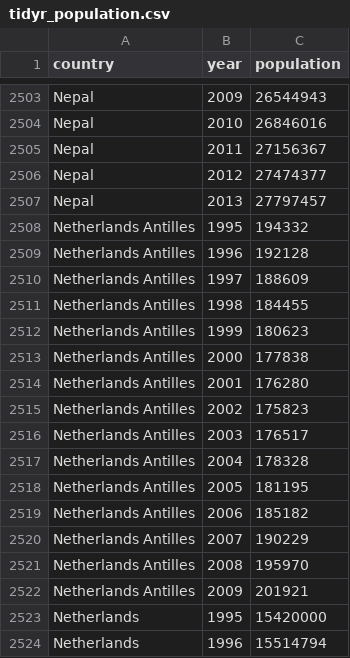
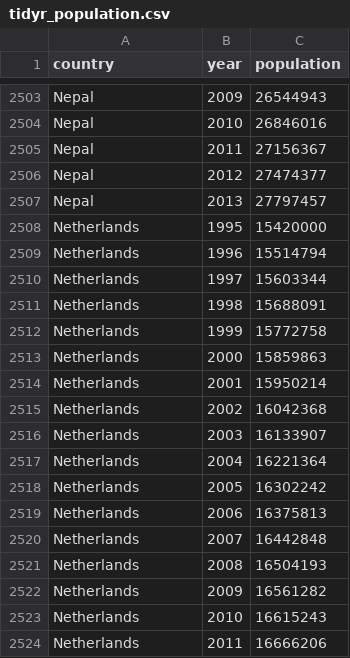
Before and after one commit to the-graph-courses/idap_book, a CSV file: data/tidyr_population.csv, drawn as a sheet; only a part is shown, gaps mark what is left out; the shorter side is filled out with more unchanged rows; the diff covers the shown part only; the diff names each change by its address in the sheet, - before the commit and + after, or states it on an @@ line.

Commit message:
add some data

```diff
--- a/data/tidyr_population.csv
+++ b/data/tidyr_population.csv
-row 2508: Netherlands Antilles | 1995 | 194332
-row 2509: Netherlands Antilles | 1996 | 192128
-row 2510: Netherlands Antilles | 1997 | 188609
-row 2511: Netherlands Antilles | 1998 | 184455
-row 2512: Netherlands Antilles | 1999 | 180623
-row 2513: Netherlands Antilles | 2000 | 177838
-row 2514: Netherlands Antilles | 2001 | 176280
-row 2515: Netherlands Antilles | 2002 | 175823
-row 2516: Netherlands Antilles | 2003 | 176517
-row 2517: Netherlands Antilles | 2004 | 178328
-row 2518: Netherlands Antilles | 2005 | 181195
-row 2519: Netherlands Antilles | 2006 | 185182
-row 2520: Netherlands Antilles | 2007 | 190229
-row 2521: Netherlands Antilles | 2008 | 195970
-row 2522: Netherlands Antilles | 2009 | 201921
```
Also changed, not shown: 10 edited cells elsewhere in this file, 41 other files.
